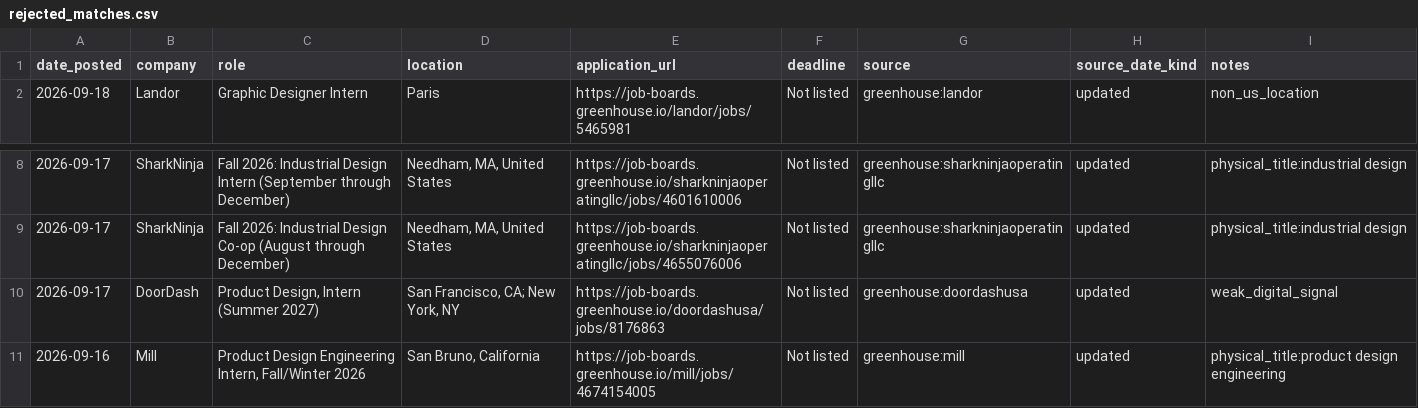
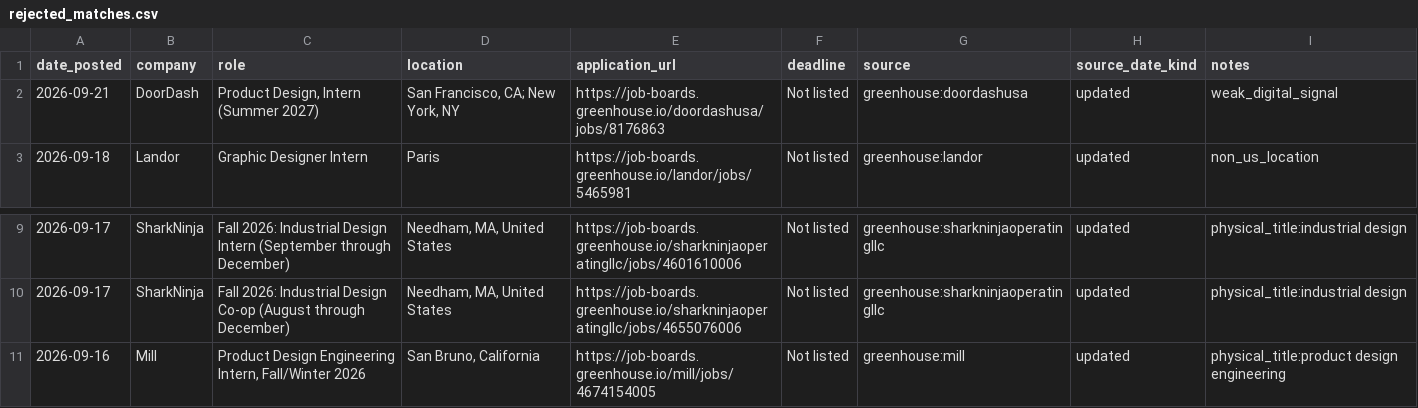
Before and after one commit to jasontello/design-opportunities, a CSV file: data/rejected_matches.csv, drawn as a sheet; only a part is shown, gaps mark what is left out; removed rows and columns are numbered as before the commit, all else as after; the diff names each change by its address in the sheet, - before the commit and + after, or states it on an @@ line.

```diff
--- a/data/rejected_matches.csv
+++ b/data/rejected_matches.csv
+row 2: 2026-09-21 | DoorDash | Product Design, Intern (Summer 2027) | San Francisco, CA; New York, NY | https://job-boards.greenhouse.io/doordashusa/jobs/8176863 | Not listed | greenhouse:doordashusa | updated | weak_digital_signal
-row 10: 2026-09-17 | DoorDash | Product Design, Intern (Summer 2027) | San Francisco, CA; New York, NY | https://job-boards.greenhouse.io/doordashusa/jobs/8176863 | Not listed | greenhouse:doordashusa | updated | weak_digital_signal
```
